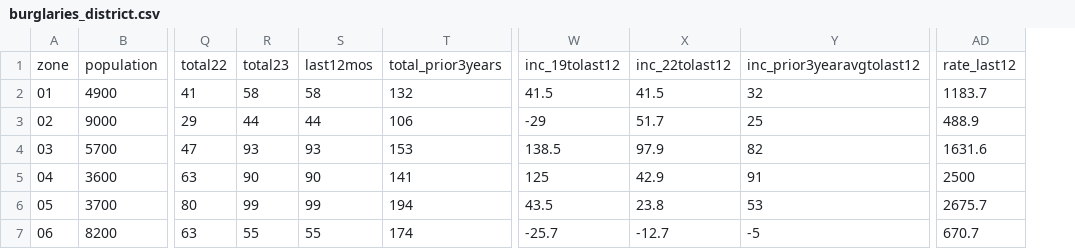
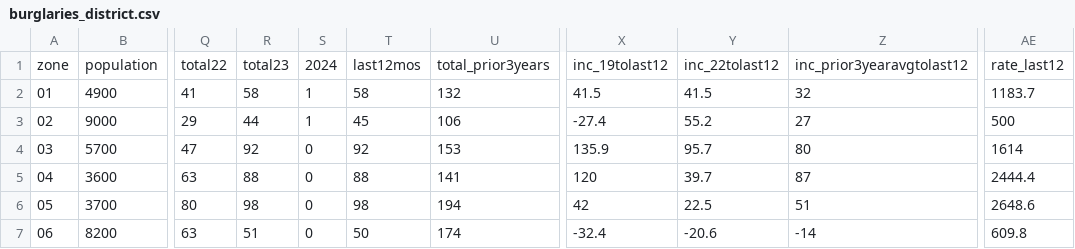
Before and after one commit to abcotvdata/safetytracker_fayetteville, a CSV file: data/output/districts/burglaries_district.csv, drawn as a sheet; only a part is shown, gaps mark what is left out; addresses are those after the commit; the diff covers the shown part only; the diff names each change by its address in the sheet, - before the commit and + after, or states it on an @@ line.

```diff
--- a/data/output/districts/burglaries_district.csv
+++ b/data/output/districts/burglaries_district.csv
+column S, rows 1-7: 2024 | 1 | 1 | 0 | 0 | 0 | 0
-T3: 44
+T3: 45
-X3: -29
+X3: -27.4
-Y3: 51.7
+Y3: 55.2
-Z3: 25
+Z3: 27
-AE3: 488.9
+AE3: 500
-R4: 93
+R4: 92
-T4: 93
+T4: 92
-X4: 138.5
+X4: 135.9
-Y4: 97.9
+Y4: 95.7
-Z4: 82
+Z4: 80
-AE4: 1631.6
+AE4: 1614
-R5: 90
+R5: 88
-T5: 90
+T5: 88
-X5: 125
+X5: 120
-Y5: 42.9
+Y5: 39.7
-Z5: 91
+Z5: 87
-AE5: 2500
+AE5: 2444.4
-R6: 99
+R6: 98
-T6: 99
+T6: 98
-X6: 43.5
+X6: 42
-Y6: 23.8
+Y6: 22.5
-Z6: 53
+Z6: 51
-AE6: 2675.7
+AE6: 2648.6
-R7: 55
+R7: 51
-T7: 55
+T7: 50
-X7: -25.7
+X7: -32.4
-Y7: -12.7
+Y7: -20.6
-Z7: -5
+Z7: -14
-AE7: 670.7
+AE7: 609.8
```
Also changed, not shown: 92 edited cells elsewhere in this file, data/output/city/citywide_detailed.csv, data/output/districts/district_category.csv, 52 other files.
